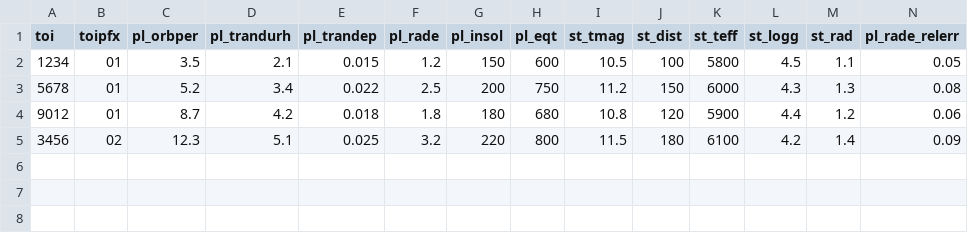
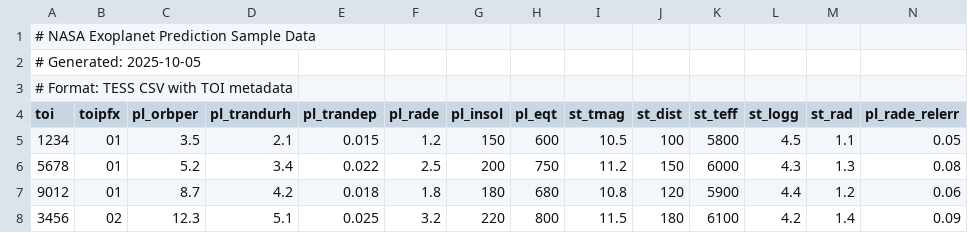
Before and after one commit to kabirarshafidz/nasa-space-apps, a CSV file: fe/public/sample_batch_prediction.csv, drawn as a sheet; the diff names each change by its address in the sheet, - before the commit and + after, or states it on an @@ line.

```diff
--- a/fe/public/sample_batch_prediction.csv
+++ b/fe/public/sample_batch_prediction.csv
+row 1: # NASA Exoplanet Prediction Sample Data
+row 2: # Generated: 2025-10-05
+row 3: # Format: TESS CSV with TOI metadata
```
Also changed, not shown: 22 other files.
